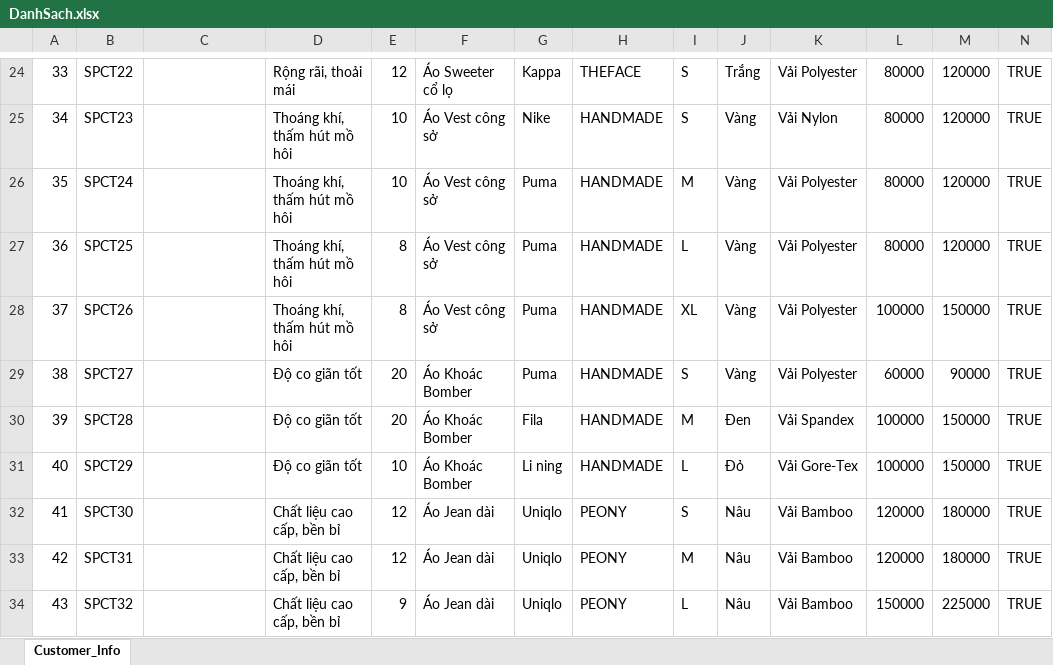
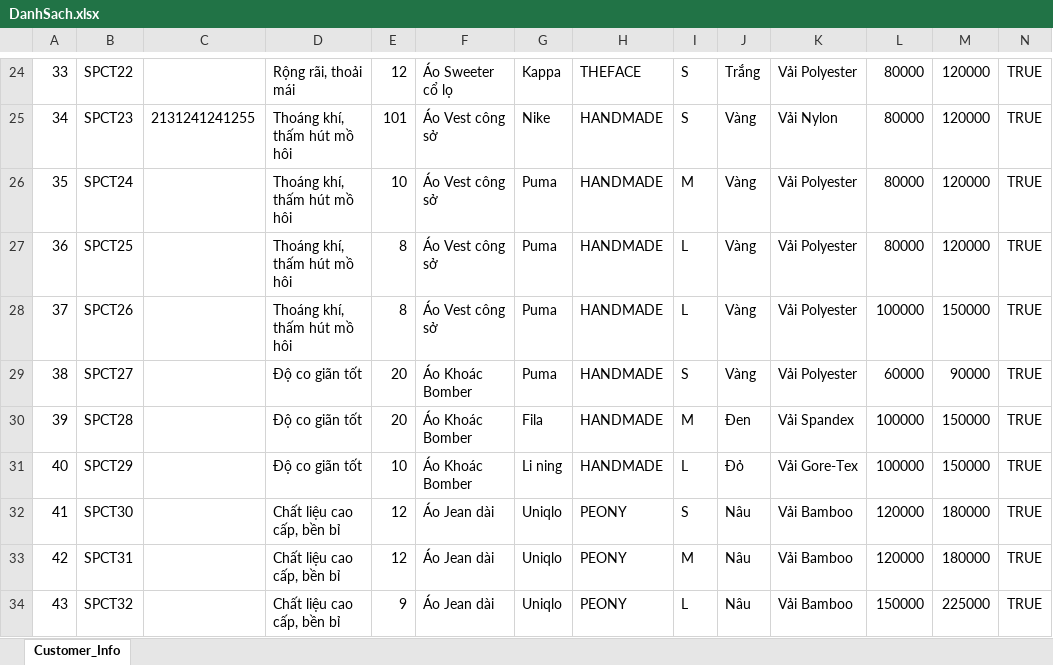
Before and after one commit to ph28599/DA1_SP24_N6, an Excel workbook: DanhSach.xlsx, sheet Customer_Info, drawn as a sheet; only a part is shown, gaps mark what is left out; values as stored, in another font and other column widths than the file's, no borders; the diff covers the shown part only; the diff names each change by its address in the sheet, - before the commit and + after, or states it on an @@ line.

```diff
--- a/DanhSach.xlsx (sheet Customer_Info)
+++ b/DanhSach.xlsx (sheet Customer_Info)
@@ column A renumbered between rows 4 and 60 @@
-C25: (empty)
+C25: 2131241241255
-E25: 10
+E25: 101
-I28: XL
+I28: L
```
Also changed, not shown: 33 added rows, 16 removed rows and 57 edited cells elsewhere in this sheet, 7 other files.
